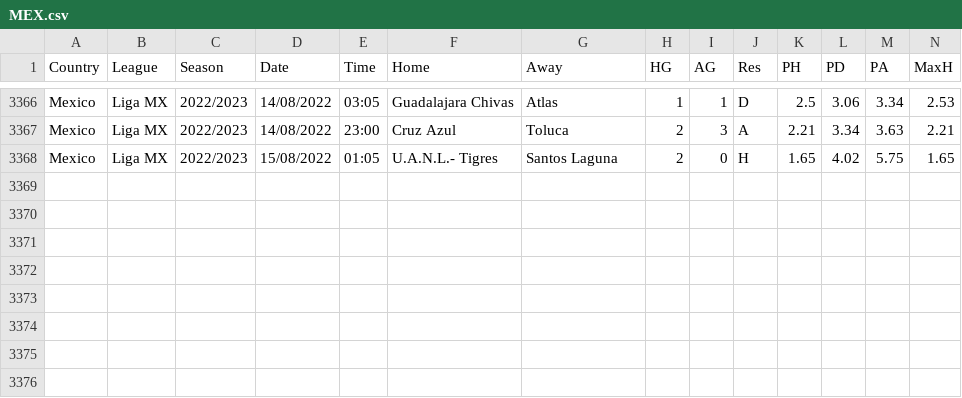
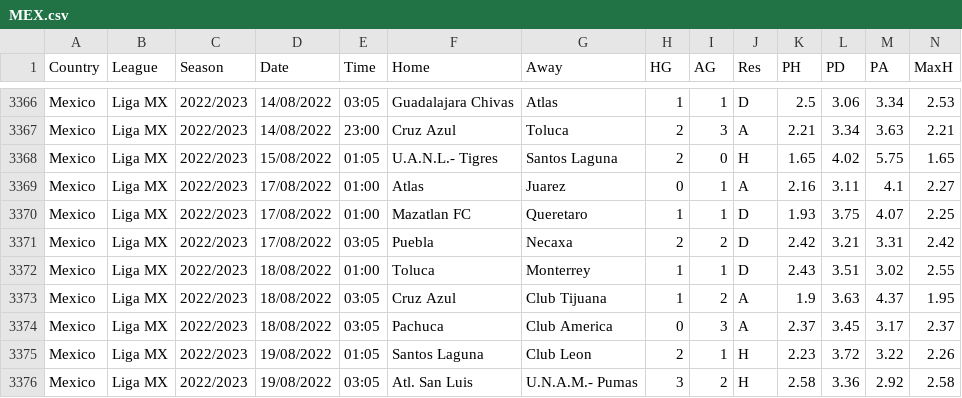
Before and after one commit to gitboyzorro5/FDAS, a CSV file: MEX.csv, drawn as a sheet; only a part is shown, gaps mark what is left out; rows hold the shown columns only; the diff names each change by its address in the sheet, - before the commit and + after, or states it on an @@ line.

```diff
--- a/MEX.csv
+++ b/MEX.csv
+row 3369: Mexico | Liga MX | 2022/2023 | 17/08/2022 | 01:00 | Atlas | Juarez | 0 | 1 | A | 2.16 | 3.11 | 4.1 | 2.27
+row 3370: Mexico | Liga MX | 2022/2023 | 17/08/2022 | 01:00 | Mazatlan FC | Queretaro | 1 | 1 | D | 1.93 | 3.75 | 4.07 | 2.25
+row 3371: Mexico | Liga MX | 2022/2023 | 17/08/2022 | 03:05 | Puebla | Necaxa | 2 | 2 | D | 2.42 | 3.21 | 3.31 | 2.42
+row 3372: Mexico | Liga MX | 2022/2023 | 18/08/2022 | 01:00 | Toluca | Monterrey | 1 | 1 | D | 2.43 | 3.51 | 3.02 | 2.55
+row 3373: Mexico | Liga MX | 2022/2023 | 18/08/2022 | 03:05 | Cruz Azul | Club Tijuana | 1 | 2 | A | 1.9 | 3.63 | 4.37 | 1.95
+row 3374: Mexico | Liga MX | 2022/2023 | 18/08/2022 | 03:05 | Pachuca | Club America | 0 | 3 | A | 2.37 | 3.45 | 3.17 | 2.37
+row 3375: Mexico | Liga MX | 2022/2023 | 19/08/2022 | 01:05 | Santos Laguna | Club Leon | 2 | 1 | H | 2.23 | 3.72 | 3.22 | 2.26
+row 3376: Mexico | Liga MX | 2022/2023 | 19/08/2022 | 03:05 | Atl. San Luis | U.N.A.M.- Pumas | 3 | 2 | H | 2.58 | 3.36 | 2.92 | 2.58
```
Also changed, not shown: ARG.csv, CHN.csv, 13 other files.
